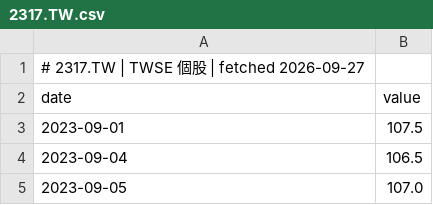
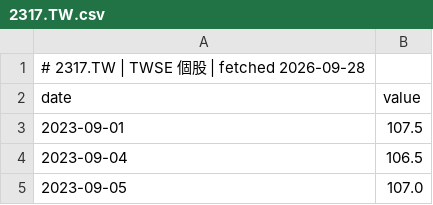
Before and after one commit to GunDamnBoy/chart-of-the-day, a CSV file: data/series/2317.TW.csv, drawn as a sheet; only a part is shown.

```diff
--- a/data/series/2317.TW.csv
+++ b/data/series/2317.TW.csv
@@ -1,2 +1,2 @@
-# 2317.TW | TWSE 個股 | fetched 2026-09-27
+# 2317.TW | TWSE 個股 | fetched 2026-09-28
 date,value
```
Also changed, not shown: data/series/005930.KS.csv, data/series/2330.TW.csv, 56 other files.
